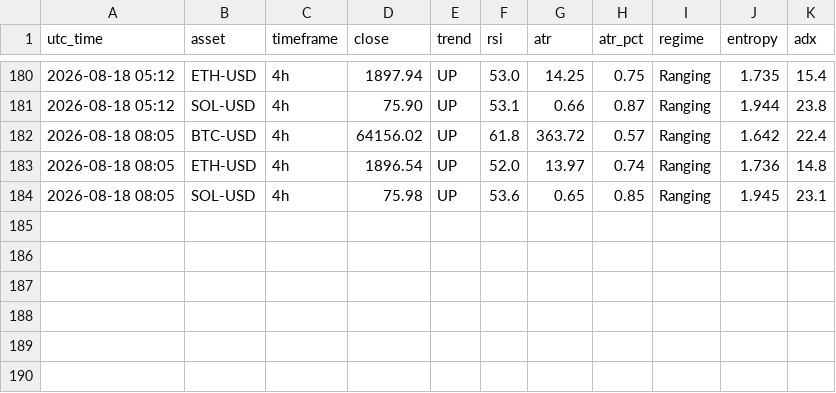
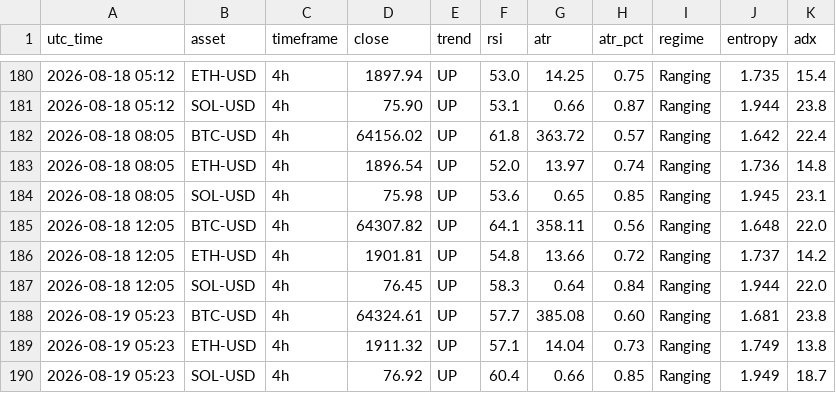
Before and after one commit to zargul123/zar-x, a CSV file: journal/snapshots_local.csv, drawn as a sheet; only a part is shown, gaps mark what is left out; the diff names each change by its address in the sheet, - before the commit and + after, or states it on an @@ line.

Commit message:
laptop task: snapshot rows (not this session's work)

```diff
--- a/journal/snapshots_local.csv
+++ b/journal/snapshots_local.csv
+row 185: 2026-08-18 12:05 | BTC-USD | 4h | 64307.82 | UP | 64.1 | 358.11 | 0.56 | Ranging | 1.648 | 22.0
+row 186: 2026-08-18 12:05 | ETH-USD | 4h | 1901.81 | UP | 54.8 | 13.66 | 0.72 | Ranging | 1.737 | 14.2
+row 187: 2026-08-18 12:05 | SOL-USD | 4h | 76.45 | UP | 58.3 | 0.64 | 0.84 | Ranging | 1.944 | 22.0
+row 188: 2026-08-19 05:23 | BTC-USD | 4h | 64324.61 | UP | 57.7 | 385.08 | 0.60 | Ranging | 1.681 | 23.8
+row 189: 2026-08-19 05:23 | ETH-USD | 4h | 1911.32 | UP | 57.1 | 14.04 | 0.73 | Ranging | 1.749 | 13.8
+row 190: 2026-08-19 05:23 | SOL-USD | 4h | 76.92 | UP | 60.4 | 0.66 | 0.85 | Ranging | 1.949 | 18.7
```
